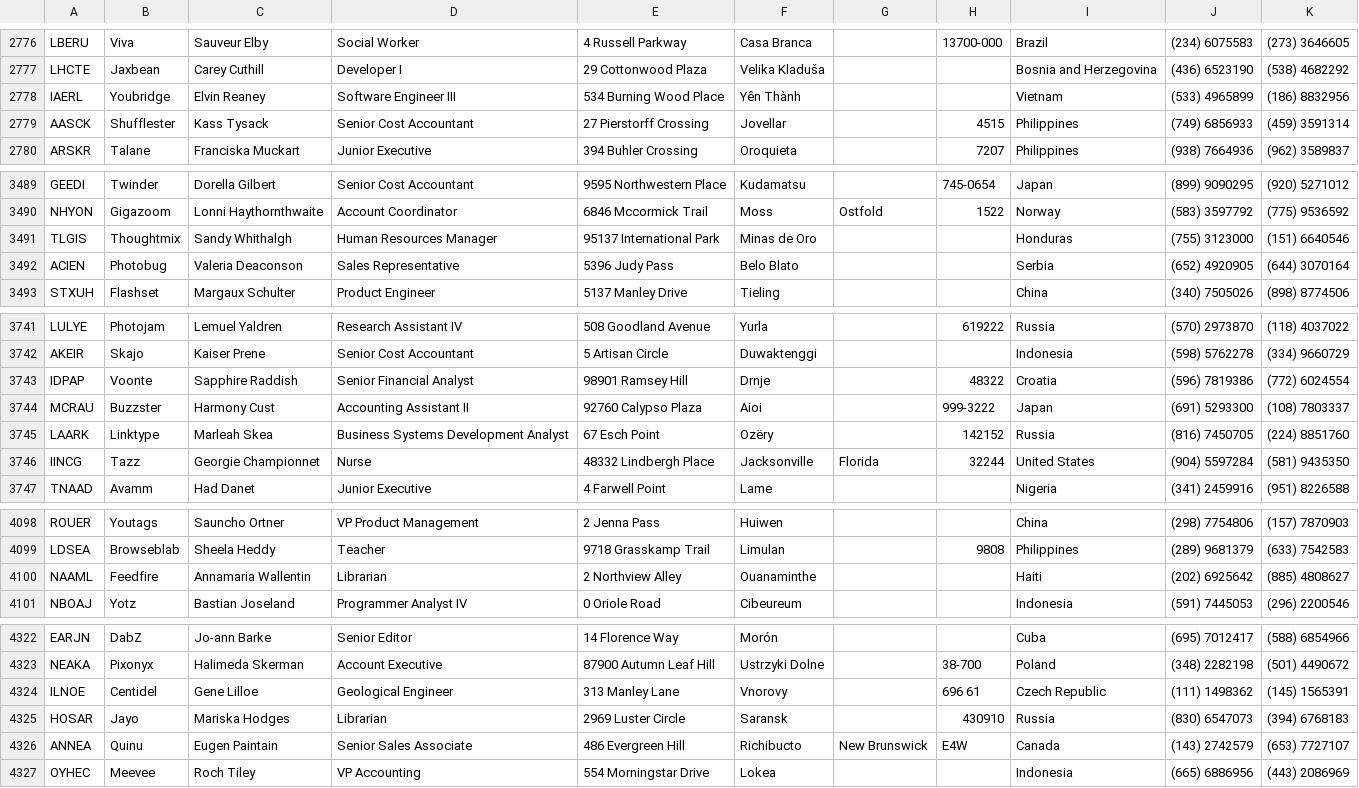
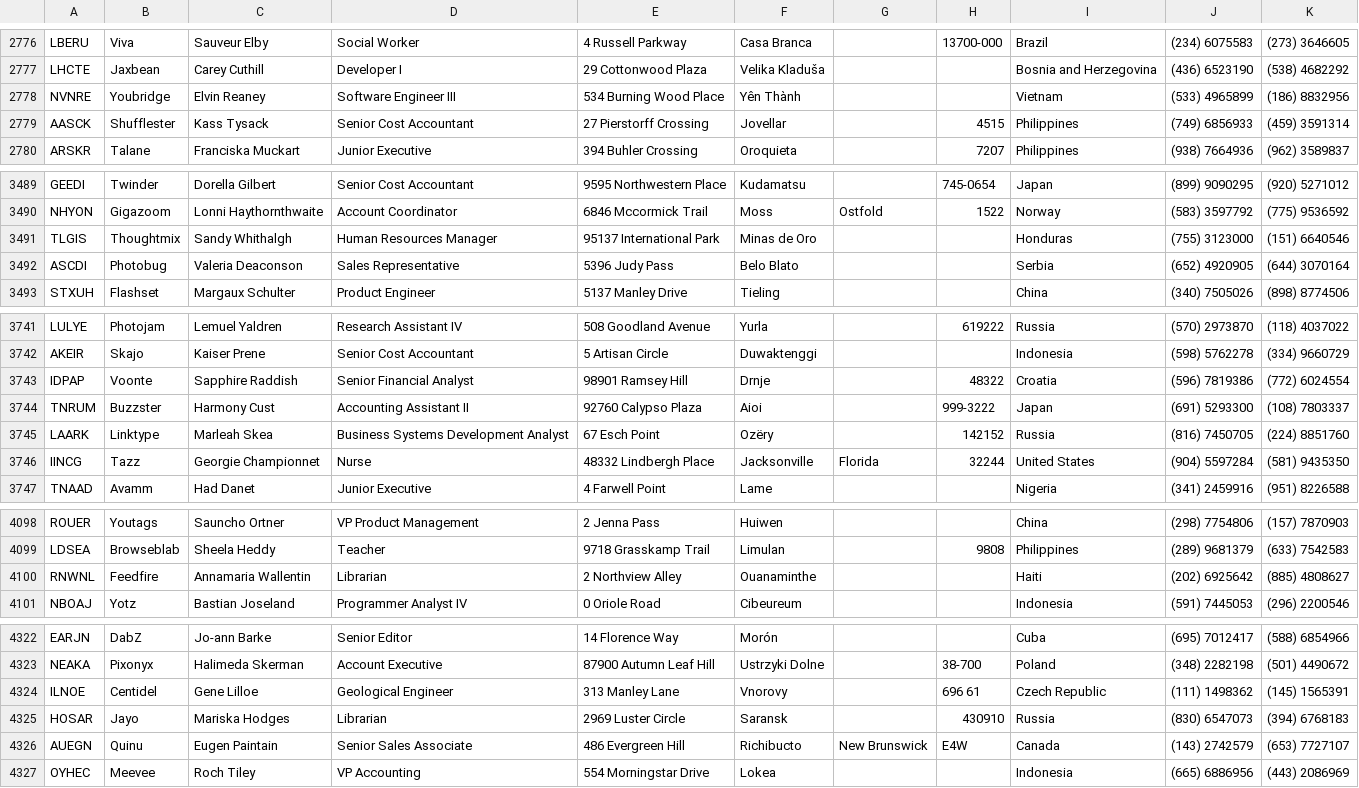
Before and after one commit to ADryInkCartridge/FPMBD, a CSV file: customers.csv, drawn as a sheet; only a part is shown, gaps mark what is left out; the diff covers the shown part only.

```diff
--- a/customers.csv
+++ b/customers.csv
@@ -2777,3 +2777,3 @@ LBERU,Viva,Sauveur Elby,Social Worker,4 Russell Parkway,Casa Branca,,13700-000,B
 LHCTE,Jaxbean,Carey Cuthill,Developer I,29 Cottonwood Plaza,Velika Kladuša,,,Bosnia and Herzegovina,(436) 6523190,(538) 4682292
-IAERL,Youbridge,Elvin Reaney,Software Engineer III,534 Burning Wood Place,Yên Thành,,,Vietnam,(533) 4965899,(186) 8832956
+NVNRE,Youbridge,Elvin Reaney,Software Engineer III,534 Burning Wood Place,Yên Thành,,,Vietnam,(533) 4965899,(186) 8832956
 AASCK,Shufflester,Kass Tysack,Senior Cost Accountant,27 Pierstorff Crossing,Jovellar,,4515,Philippines,(749) 6856933,(459) 3591314
@@ -3491,3 +3491,3 @@ NHYON,Gigazoom,Lonni Haythornthwaite,Account Coordinator,6846 Mccormick Trail,Mo
 TLGIS,Thoughtmix,Sandy Whithalgh,Human Resources Manager,95137 International Park,Minas de Oro,,,Honduras,(755) 3123000,(151) 6640546
-ACIEN,Photobug,Valeria Deaconson,Sales Representative,5396 Judy Pass,Belo Blato,,,Serbia,(652) 4920905,(644) 3070164
+ASCDI,Photobug,Valeria Deaconson,Sales Representative,5396 Judy Pass,Belo Blato,,,Serbia,(652) 4920905,(644) 3070164
 STXUH,Flashset,Margaux Schulter,Product Engineer,5137 Manley Drive,Tieling,,,China,(340) 7505026,(898) 8774506
@@ -3743,3 +3743,3 @@ AKEIR,Skajo,Kaiser Prene,Senior Cost Accountant,5 Artisan Circle,Duwaktenggi,,,I
 IDPAP,Voonte,Sapphire Raddish,Senior Financial Analyst,98901 Ramsey Hill,Drnje,,48322,Croatia,(596) 7819386,(772) 6024554
-MCRAU,Buzzster,Harmony Cust,Accounting Assistant II,92760 Calypso Plaza,Aioi,,999-3222,Japan,(691) 5293300,(108) 7803337
+TNRUM,Buzzster,Harmony Cust,Accounting Assistant II,92760 Calypso Plaza,Aioi,,999-3222,Japan,(691) 5293300,(108) 7803337
 LAARK,Linktype,Marleah Skea,Business Systems Development Analyst,67 Esch Point,Ozëry,,142152,Russia,(816) 7450705,(224) 8851760
@@ -4099,3 +4099,3 @@ ROUER,Youtags,Sauncho Ortner,VP Product Management,2 Jenna Pass,Huiwen,,,China,(
 LDSEA,Browseblab,Sheela Heddy,Teacher,9718 Grasskamp Trail,Limulan,,9808,Philippines,(289) 9681379,(633) 7542583
-NAAML,Feedfire,Annamaria Wallentin,Librarian,2 Northview Alley,Ouanaminthe,,,Haiti,(202) 6925642,(885) 4808627
+RNWNL,Feedfire,Annamaria Wallentin,Librarian,2 Northview Alley,Ouanaminthe,,,Haiti,(202) 6925642,(885) 4808627
 NBOAJ,Yotz,Bastian Joseland,Programmer Analyst IV,0 Oriole Road,Cibeureum,,,Indonesia,(591) 7445053,(296) 2200546
@@ -4325,3 +4325,3 @@ ILNOE,Centidel,Gene Lilloe,Geological Engineer,313 Manley Lane,Vnorovy,,696 61,C
 HOSAR,Jayo,Mariska Hodges,Librarian,2969 Luster Circle,Saransk,,430910,Russia,(830) 6547073,(394) 6768183
-ANNEA,Quinu,Eugen Paintain,Senior Sales Associate,486 Evergreen Hill,Richibucto,New Brunswick,E4W,Canada,(143) 2742579,(653) 7727107
+AUEGN,Quinu,Eugen Paintain,Senior Sales Associate,486 Evergreen Hill,Richibucto,New Brunswick,E4W,Canada,(143) 2742579,(653) 7727107
 OYHEC,Meevee,Roch Tiley,VP Accounting,554 Morningstar Drive,Lokea,,,Indonesia,(665) 6886956,(443) 2086969
```
Also changed, not shown: 17 edited cells elsewhere in this file, 6 other files.
